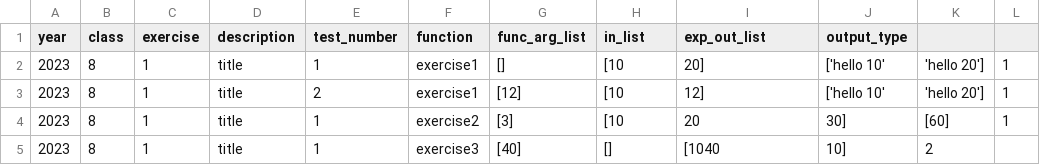
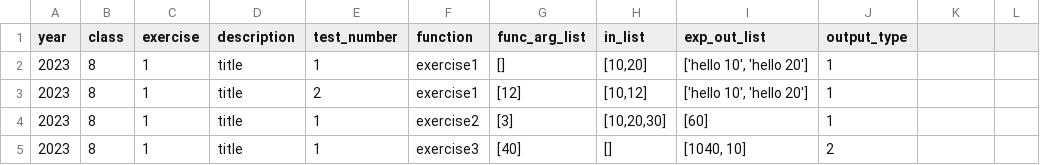
Before and after one commit to RabinSchool/auto_grading, a CSV file: tasks.csv, drawn as a sheet.

Commit message:
Update tasks.csv

```diff
--- a/tasks.csv
+++ b/tasks.csv
@@ -1,5 +1,5 @@
 year,class,exercise,description,test_number,function,func_arg_list,in_list,exp_out_list,output_type
-2023,8,1,"title",1,exercise1,[],[10,20],['hello 10', 'hello 20'],1
-2023,8,1,"title",2,exercise1,[12],[10,12],['hello 10', 'hello 20'],1
-2023,8,1,"title",1,exercise2,[3],[10,20,30],[60],1
-2023,8,1,"title",1,exercise3,[40],[],[1040, 10],2
+2023,8,1,"title",1,exercise1,"[]","[10,20]","['hello 10', 'hello 20']",1
+2023,8,1,"title",2,exercise1,"[12]","[10,12]","['hello 10', 'hello 20']",1
+2023,8,1,"title",1,exercise2,"[3]","[10,20,30]","[60]",1
+2023,8,1,"title",1,exercise3,"[40]","[]","[1040, 10]",2
```
